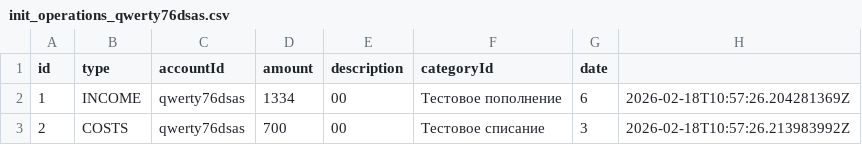
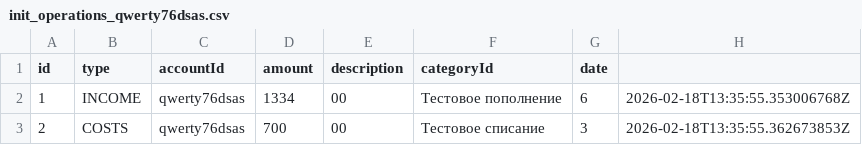
Before and after one commit to albatros-tan/zoo_erp, a CSV file: data/init_operations_qwerty76dsas.csv, drawn as a sheet.

```diff
--- a/data/init_operations_qwerty76dsas.csv
+++ b/data/init_operations_qwerty76dsas.csv
@@ -1,3 +1,3 @@
 id,type,accountId,amount,description,categoryId,date
-1,INCOME,qwerty76dsas,1334,00,Тестовое пополнение,6,2026-02-18T10:57:26.204281369Z
-2,COSTS,qwerty76dsas,700,00,Тестовое списание,3,2026-02-18T10:57:26.213983992Z
+1,INCOME,qwerty76dsas,1334,00,Тестовое пополнение,6,2026-02-18T13:35:55.353006768Z
+2,COSTS,qwerty76dsas,700,00,Тестовое списание,3,2026-02-18T13:35:55.362673853Z
```
Also changed, not shown: data/init_accounts.csv, 6 other files.
